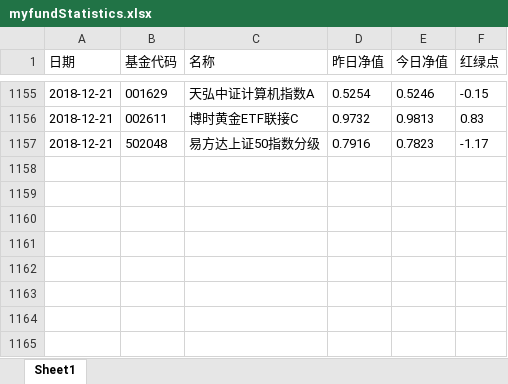
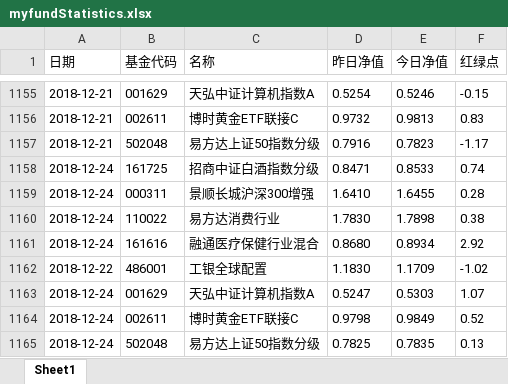
Before and after one commit to kerphy/inquiryFund, an Excel workbook: myfundStatistics.xlsx, sheet Sheet1, drawn as a sheet; only a part is shown, gaps mark what is left out; values as stored, in another font and other column widths than the file's, no borders; the diff names each change by its address in the sheet, - before the commit and + after, or states it on an @@ line.

Commit message:
pushed by GitPython

```diff
--- a/myfundStatistics.xlsx (sheet Sheet1)
+++ b/myfundStatistics.xlsx (sheet Sheet1)
+row 1158: 2018-12-24 | 161725 | 招商中证白酒指数分级 | 0.8471 | 0.8533 | 0.74
+row 1159: 2018-12-24 | 000311 | 景顺长城沪深300增强 | 1.6410 | 1.6455 | 0.28
+row 1160: 2018-12-24 | 110022 | 易方达消费行业 | 1.7830 | 1.7898 | 0.38
+row 1161: 2018-12-24 | 161616 | 融通医疗保健行业混合 | 0.8680 | 0.8934 | 2.92
+row 1162: 2018-12-22 | 486001 | 工银全球配置 | 1.1830 | 1.1709 | -1.02
+row 1163: 2018-12-24 | 001629 | 天弘中证计算机指数A | 0.5247 | 0.5303 | 1.07
+row 1164: 2018-12-24 | 002611 | 博时黄金ETF联接C | 0.9798 | 0.9849 | 0.52
+row 1165: 2018-12-24 | 502048 | 易方达上证50指数分级 | 0.7825 | 0.7835 | 0.13
```
